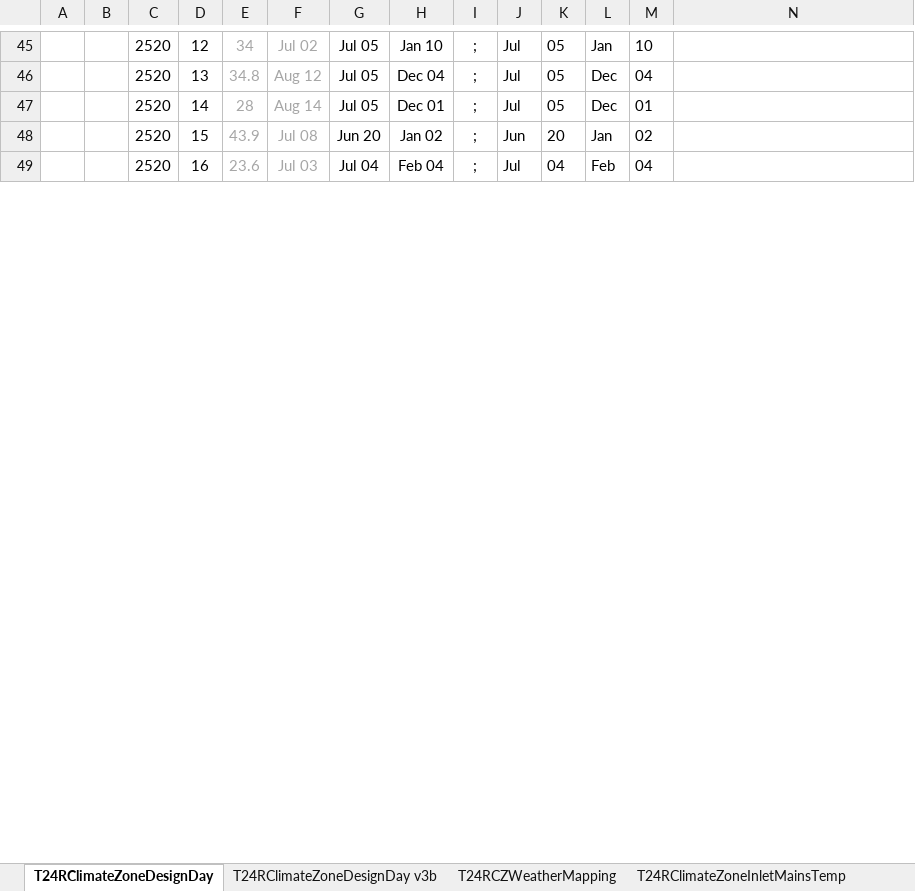
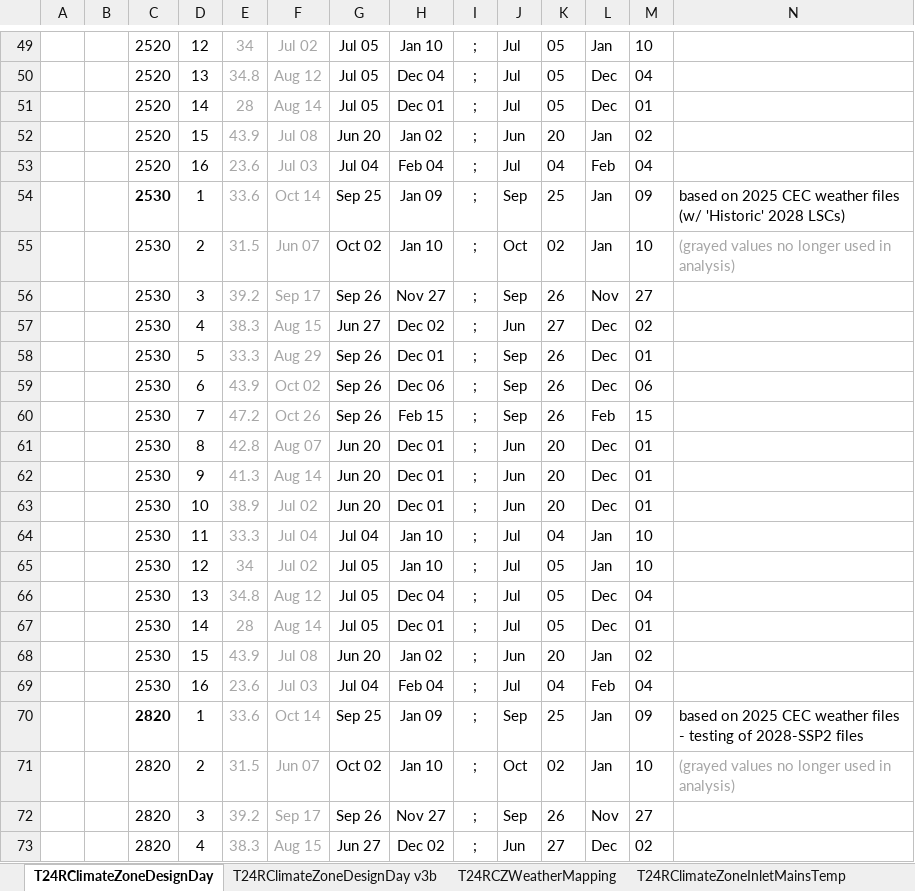
Before and after one commit to california-energy-commission/CBECC, an Excel workbook: RulesetSrc/T24SFam/To-Docu/T24R Tables.xlsx, sheet T24RClimateZoneDesignDay, drawn as a sheet; only a part is shown, gaps mark what is left out; values as stored, in another font and other column widths than the file's, no borders; the diff covers the shown part only; the diff names each change by its address in the sheet, - before the commit and + after, or states it on an @@ line.

Commit message:
SVN (res) commit #2590 by scriswellwsf       CBECC-Res 2022/25/28 (1379) executables and ruleset source enabling new 2028 weather fileset options: "2025 LSCs/Weather", "Historic 2028 LSCs, 2025 Weather" &amp; "Future 2028 LSCs/Weather"

```diff
--- a/RulesetSrc/T24SFam/To-Docu/T24R Tables.xlsx (sheet T24RClimateZoneDesignDay)
+++ b/RulesetSrc/T24SFam/To-Docu/T24R Tables.xlsx (sheet T24RClimateZoneDesignDay)
+row 54:  |  | 2530 | 1 | 33.6 | Oct 14 | Sep 25 | Jan 09 | ; | Sep | 25 | Jan | 09 | based on 2025 CEC weather files (w/ 'Historic' 2028 LSCs)
+row 55:  |  | 2530 | 2 | 31.5 | Jun 07 | Oct 02 | Jan 10 | ; | Oct | 02 | Jan | 10 | (grayed values no longer used in analysis)
+row 56:  |  | 2530 | 3 | 39.2 | Sep 17 | Sep 26 | Nov 27 | ; | Sep | 26 | Nov | 27
+row 57:  |  | 2530 | 4 | 38.3 | Aug 15 | Jun 27 | Dec 02 | ; | Jun | 27 | Dec | 02
+row 58:  |  | 2530 | 5 | 33.3 | Aug 29 | Sep 26 | Dec 01 | ; | Sep | 26 | Dec | 01
+row 59:  |  | 2530 | 6 | 43.9 | Oct 02 | Sep 26 | Dec 06 | ; | Sep | 26 | Dec | 06
+row 60:  |  | 2530 | 7 | 47.2 | Oct 26 | Sep 26 | Feb 15 | ; | Sep | 26 | Feb | 15
+row 61:  |  | 2530 | 8 | 42.8 | Aug 07 | Jun 20 | Dec 01 | ; | Jun | 20 | Dec | 01
+row 62:  |  | 2530 | 9 | 41.3 | Aug 14 | Jun 20 | Dec 01 | ; | Jun | 20 | Dec | 01
+row 63:  |  | 2530 | 10 | 38.9 | Jul 02 | Jun 20 | Dec 01 | ; | Jun | 20 | Dec | 01
+row 64:  |  | 2530 | 11 | 33.3 | Jul 04 | Jul 04 | Jan 10 | ; | Jul | 04 | Jan | 10
+row 65:  |  | 2530 | 12 | 34 | Jul 02 | Jul 05 | Jan 10 | ; | Jul | 05 | Jan | 10
+row 66:  |  | 2530 | 13 | 34.8 | Aug 12 | Jul 05 | Dec 04 | ; | Jul | 05 | Dec | 04
+row 67:  |  | 2530 | 14 | 28 | Aug 14 | Jul 05 | Dec 01 | ; | Jul | 05 | Dec | 01
+row 68:  |  | 2530 | 15 | 43.9 | Jul 08 | Jun 20 | Jan 02 | ; | Jun | 20 | Jan | 02
+row 69:  |  | 2530 | 16 | 23.6 | Jul 03 | Jul 04 | Feb 04 | ; | Jul | 04 | Feb | 04
+row 70:  |  | 2820 | 1 | 33.6 | Oct 14 | Sep 25 | Jan 09 | ; | Sep | 25 | Jan | 09 | based on 2025 CEC weather files - testing of 2028-SSP2 files
+row 71:  |  | 2820 | 2 | 31.5 | Jun 07 | Oct 02 | Jan 10 | ; | Oct | 02 | Jan | 10 | (grayed values no longer used in analysis)
+row 72:  |  | 2820 | 3 | 39.2 | Sep 17 | Sep 26 | Nov 27 | ; | Sep | 26 | Nov | 27
+row 73:  |  | 2820 | 4 | 38.3 | Aug 15 | Jun 27 | Dec 02 | ; | Jun | 27 | Dec | 02
```
Also changed, not shown: 80 added rows, 1 edited cell and cell formats elsewhere in this sheet, formulas that keep their value, 26 other files.
